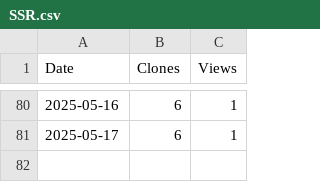
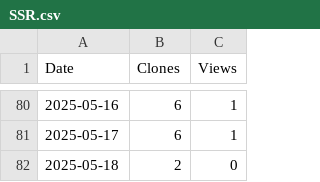
Before and after one commit to arc-research-lab/SSR, a CSV file: plot/SSR.csv, drawn as a sheet; only a part is shown, gaps mark what is left out; the diff names each change by its address in the sheet, - before the commit and + after, or states it on an @@ line.

```diff
--- a/plot/SSR.csv
+++ b/plot/SSR.csv
+row 82: 2025-05-18 | 2 | 0
```
Also changed, not shown: 3 other files.
